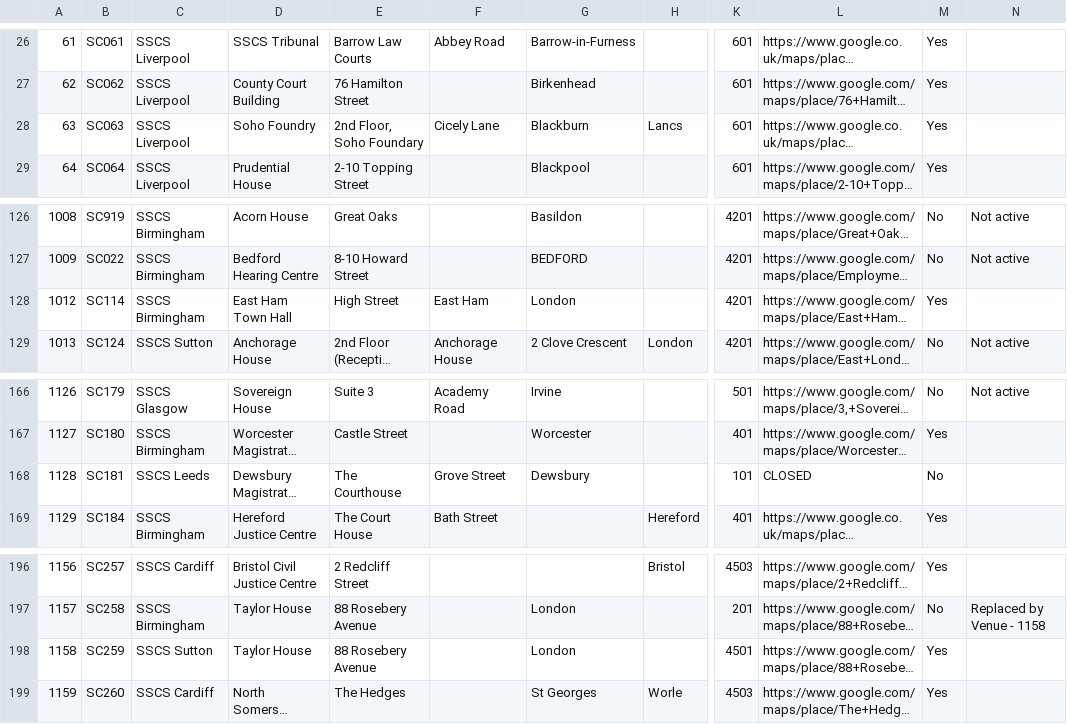
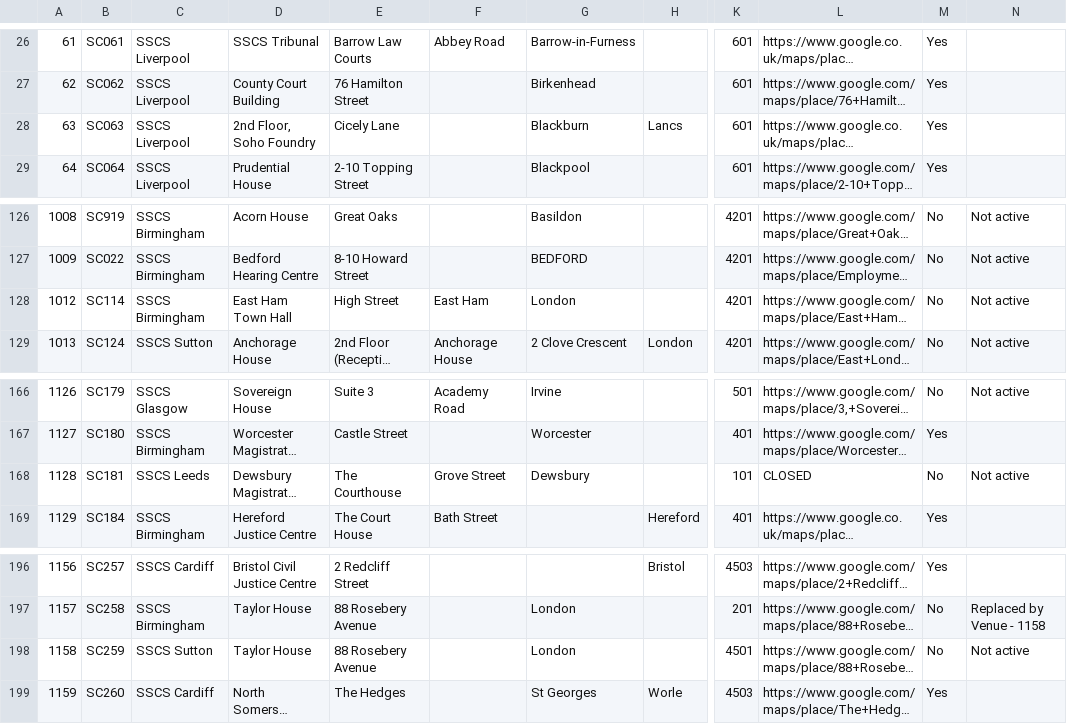
Before and after one commit to hmcts/sscs-common, a CSV file: src/main/resources/reference-data/sscs-venues.csv, drawn as a sheet; only a part is shown, gaps mark what is left out; long unchanged cells end in …; the diff covers the shown part only; the diff names each change by its address in the sheet, - before the commit and + after, or states it on an @@ line.

```diff
--- a/src/main/resources/reference-data/sscs-venues.csv
+++ b/src/main/resources/reference-data/sscs-venues.csv
-D28: Soho Foundry
+D28: 2nd Floor, Soho Foundry
-E28: 2nd Floor, Soho Foundary
+E28: Cicely Lane
-F28: Cicely Lane
+F28: (empty)
-M128: Yes
+M128: No
-N128: (empty)
+N128: Not active
-N168: (empty)
+N168: Not active
-M198: Yes
+M198: No
-N198: (empty)
+N198: Not active
```
Also changed, not shown: 21 edited cells elsewhere in this file, 2 other files.
